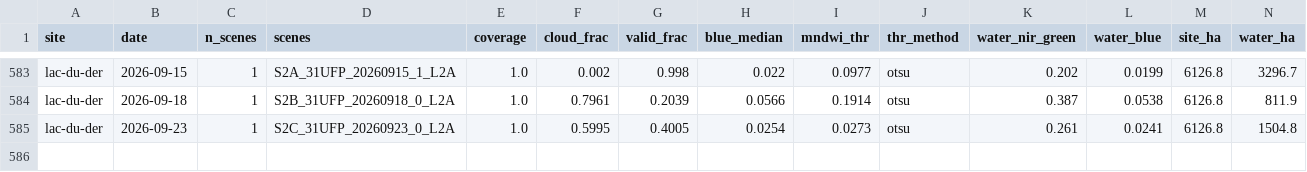
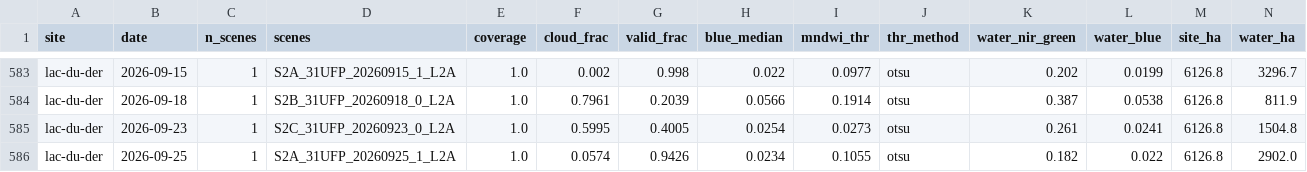
Before and after one commit to Asensio94/vigilancia-humedales, a CSV file: data/series/lac-du-der.csv, drawn as a sheet; only a part is shown, gaps mark what is left out; rows hold the shown columns only; the diff names each change by its address in the sheet, - before the commit and + after, or states it on an @@ line.

```diff
--- a/data/series/lac-du-der.csv
+++ b/data/series/lac-du-der.csv
+row 586: lac-du-der | 2026-09-25 | 1 | S2A_31UFP_20260925_1_L2A | 1.0 | 0.0574 | 0.9426 | 0.0234 | 0.1055 | otsu | 0.182 | 0.022 | 6126.8 | 2902.0
```
Also changed, not shown: data/series/camargue.csv, data/series/dombes.csv.
